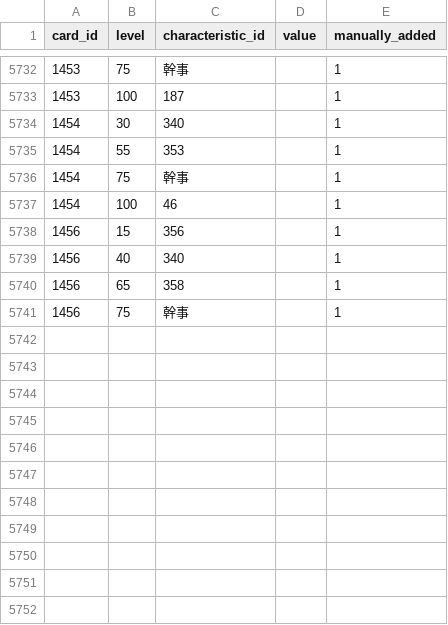
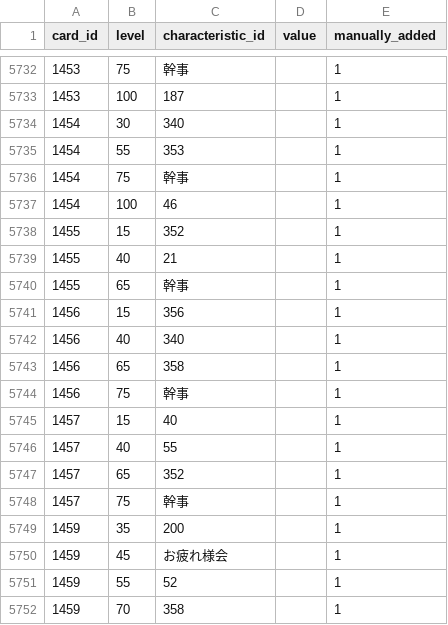
Before and after one commit to a1sareru/shoot300k, a CSV file: public/data/card_give_characteristic_grow_list.csv, drawn as a sheet; only a part is shown, gaps mark what is left out.

```diff
--- a/public/data/card_give_characteristic_grow_list.csv
+++ b/public/data/card_give_characteristic_grow_list.csv
@@ -5737,2 +5737,5 @@ card_id,level,characteristic_id,value,manually_added
 1454,100,46,,1
+1455,15,352,,1
+1455,40,21,,1
+1455,65,幹事,,1
 1456,15,356,,1
@@ -5741 +5744,9 @@ card_id,level,characteristic_id,value,manually_added
 1456,75,幹事,,1
+1457,15,40,,1
+1457,40,55,,1
+1457,65,352,,1
+1457,75,幹事,,1
+1459,35,200,,1
+1459,45,お疲れ様会,,1
+1459,55,52,,1
+1459,70,358,,1
```
Also changed, not shown: public/data/card_give_characteristic.csv, 1 other file.
